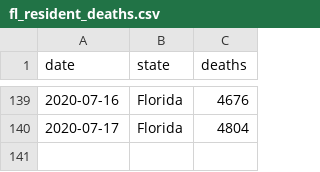
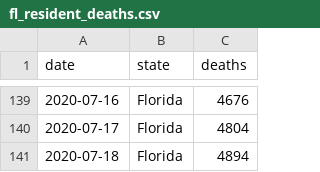
Before and after one commit to mbevand/florida-covid19-line-list-data, a CSV file: data_deaths/fl_resident_deaths.csv, drawn as a sheet; only a part is shown, gaps mark what is left out.

Commit message:
line list update: 18 July

```diff
--- a/data_deaths/fl_resident_deaths.csv
+++ b/data_deaths/fl_resident_deaths.csv
@@ -140 +140,2 @@ date,state,deaths
 2020-07-17,Florida,4804
+2020-07-18,Florida,4894
```
Also changed, not shown: 1 other file.
